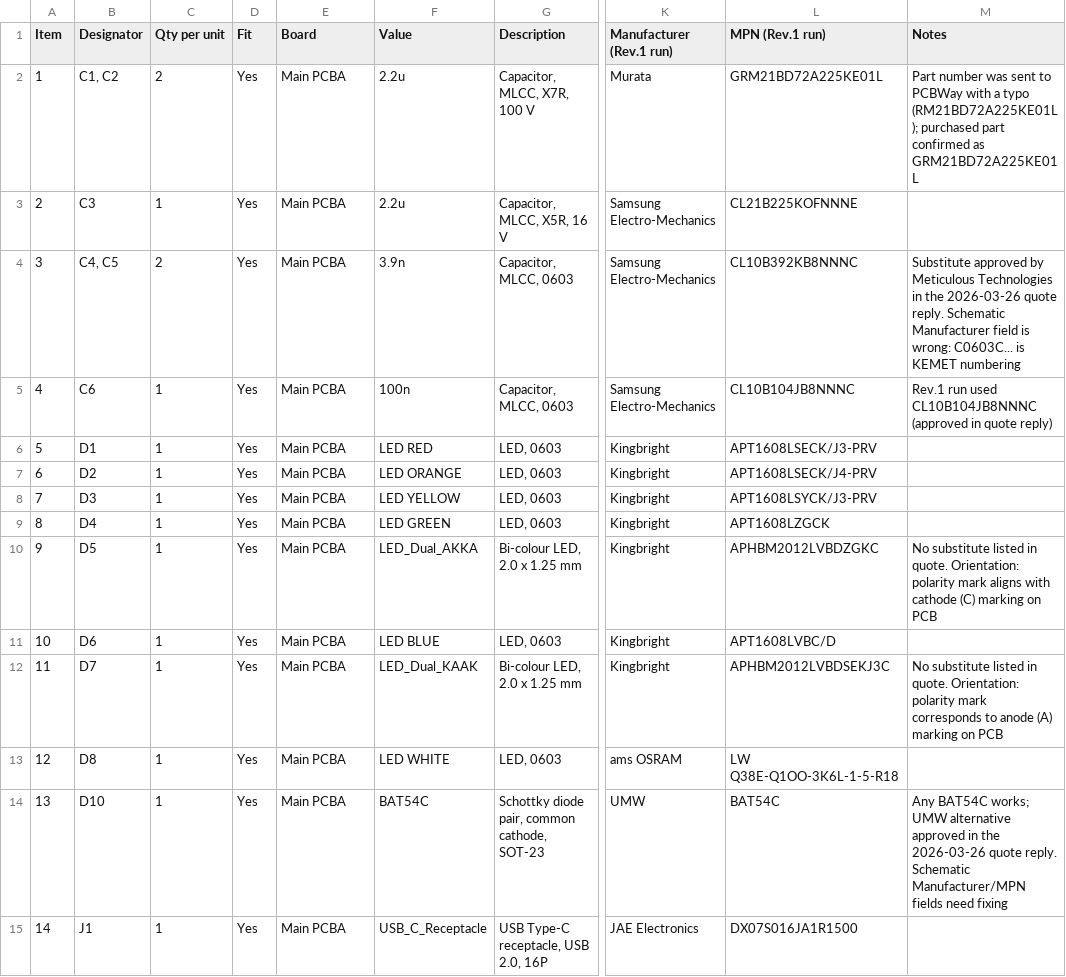
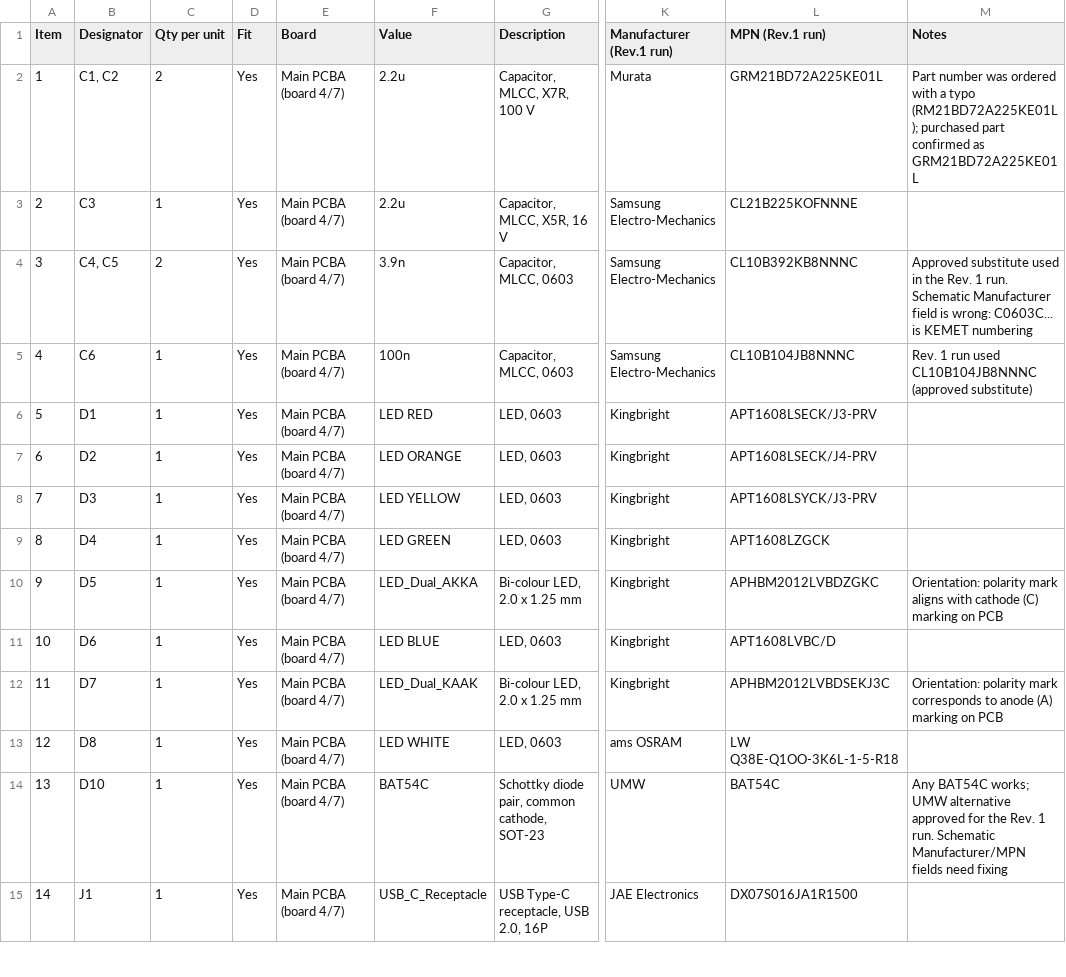
Before and after one commit to Meticulous-Technologies/USB_VSense, a CSV file: production/rev1/BOM_USB_VSense_r1.csv, drawn as a sheet; only a part is shown, gaps mark what is left out; the diff covers the shown part only; the diff names each change by its address in the sheet, - before the commit and + after, or states it on an @@ line.

```diff
--- a/production/rev1/BOM_USB_VSense_r1.csv
+++ b/production/rev1/BOM_USB_VSense_r1.csv
-E2:E15 (Board): Main PCBA
+E2:E15 (Board): Main PCBA (board 4/7)
-M2 (Notes): …number was sent to PCBWay with a…
+M2 (Notes): …number was ordered with a…
-M4 (Notes): Substitute approved by Meticulous Technologies in the 2026-03-26 quote reply. Schematic Manufacturer…
+M4 (Notes): Approved substitute used in the Rev. 1 run. Schematic Manufacturer…
-M5 (Notes): Rev.1 run used CL10B104JB8NNNC (approved in quote reply)
+M5 (Notes): Rev. 1 run used CL10B104JB8NNNC (approved substitute)
-M10 (Notes): No substitute listed in quote. Orientation: polarity…
+M10 (Notes): Orientation: polarity…
-M12 (Notes): No substitute listed in quote. Orientation: polarity…
+M12 (Notes): Orientation: polarity…
-M14 (Notes): …alternative approved in the 2026-03-26 quote reply. Schematic Manufacturer/MPN…
+M14 (Notes): …alternative approved for the Rev. 1 run. Schematic Manufacturer/MPN…
```
Also changed, not shown: 38 edited cells elsewhere in this file, 18 other files.
